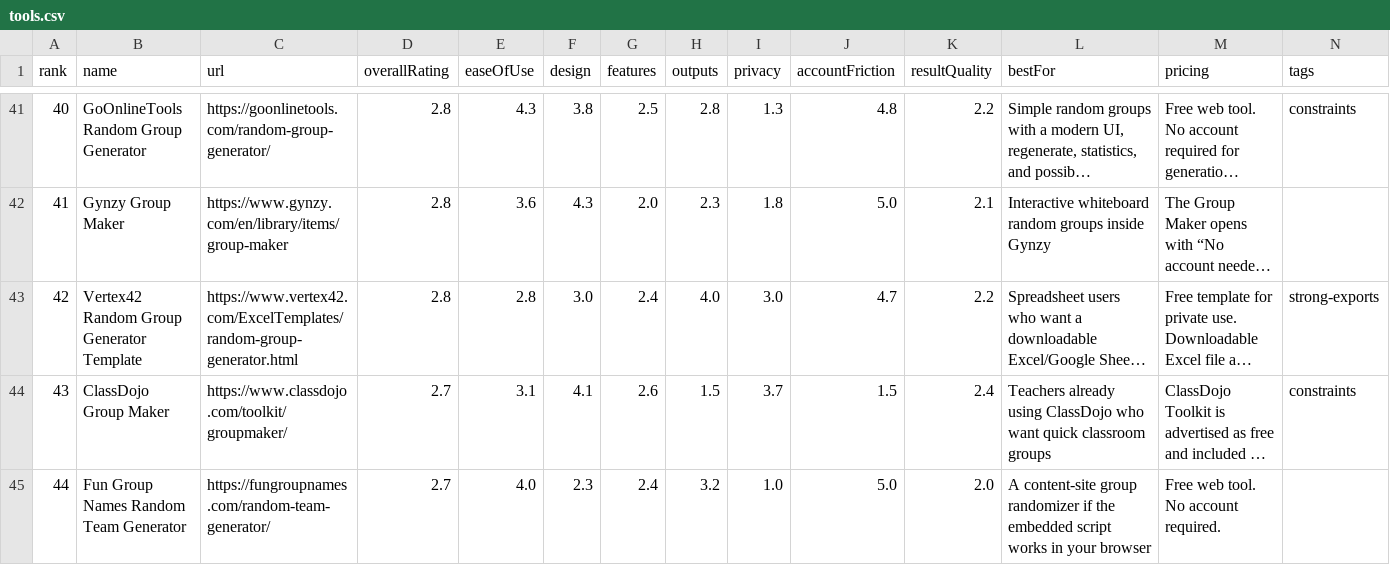
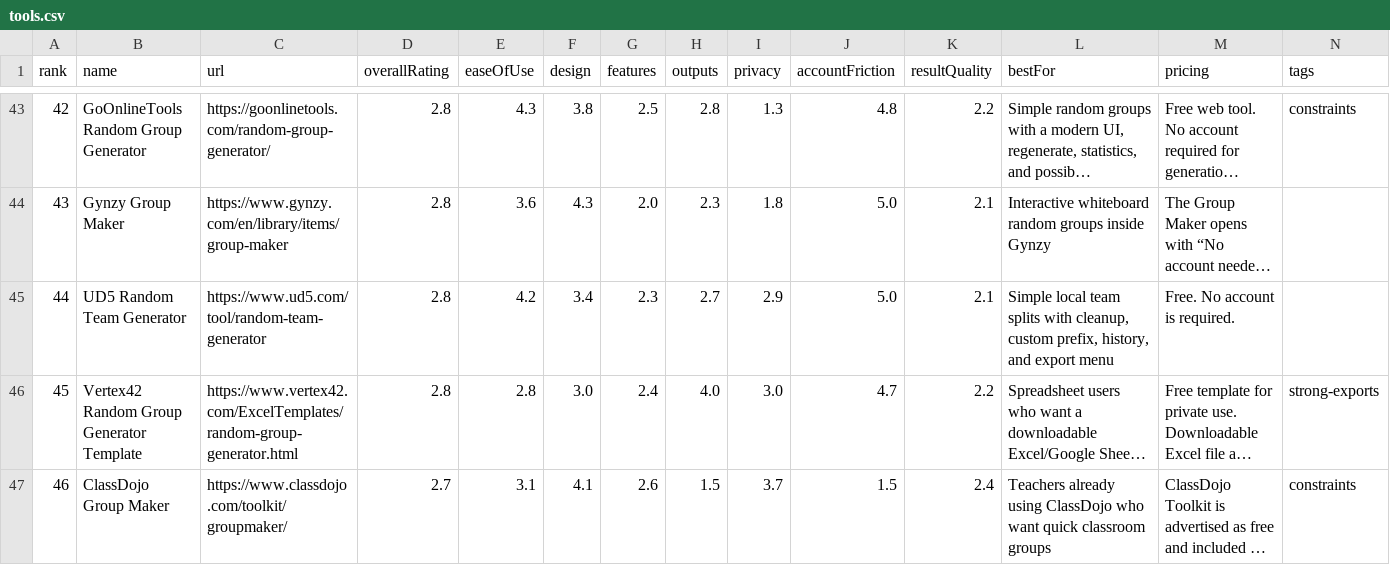
Before and after one commit to guwidoe/awesome-group-generators, a CSV file: data/tools.csv, drawn as a sheet; only a part is shown, gaps mark what is left out; the shorter side is filled out with more unchanged rows; long unchanged cells end in …; the diff covers the shown part only; the diff names each change by its address in the sheet, - before the commit and + after, or states it on an @@ line.

Commit message:
data: review next discovered group tools

```diff
--- a/data/tools.csv
+++ b/data/tools.csv
@@ column A (rank) renumbered between rows 16 and 103 @@
+row 45: 44 | UD5 Random Team Generator | https://www.ud5.com/tool/random-team-generator | 2.8 | 4.2 | 3.4 | 2.3 | 2.7 | 2.9 | 5.0 | 2.1 | Simple local team splits with cleanup, custom prefix, history, and export menu | Free. No account is required.
```
Also changed, not shown: 9 added rows elsewhere in this file, 3 other files.
